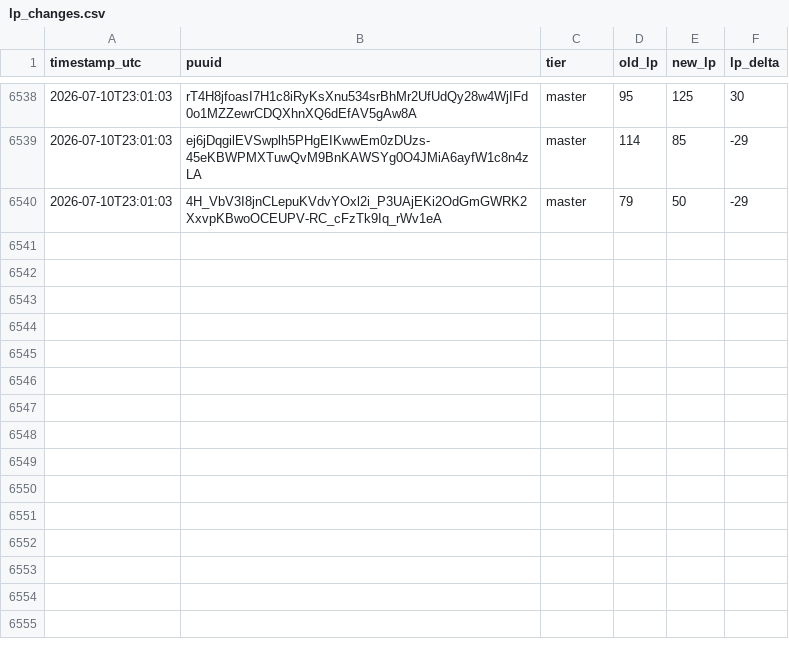
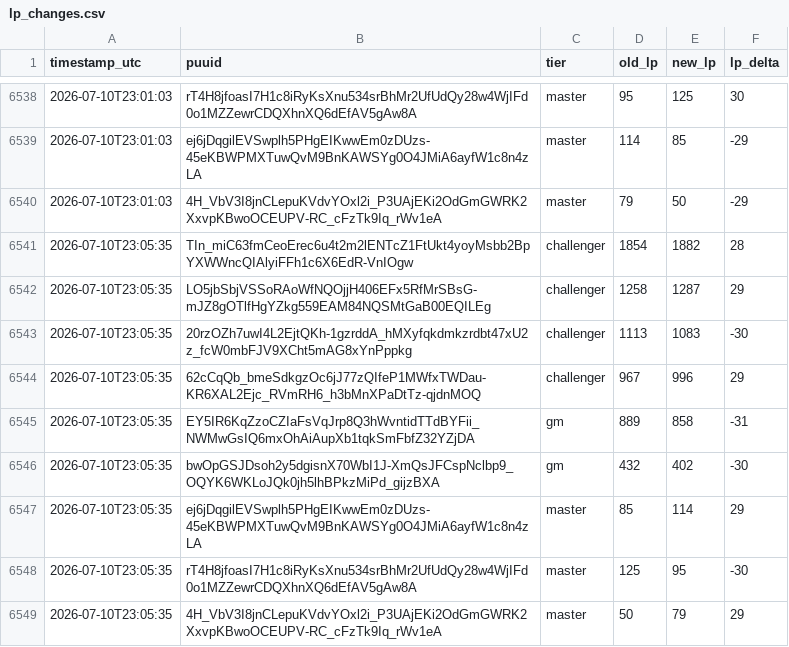
Before and after one commit to aasilvestre/lol-flex-tracker-3, a CSV file: data/lp_changes.csv, drawn as a sheet; only a part is shown, gaps mark what is left out.

```diff
--- a/data/lp_changes.csv
+++ b/data/lp_changes.csv
@@ -6540 +6540,10 @@ timestamp_utc,puuid,tier,old_lp,new_lp,lp_delta
 2026-07-10T23:01:03,4H_VbV3I8jnCLepuKVdvYOxl2i_P3UAjEKi2OdGmGWRK2XxvpKBwoOCEUPV-RC_cFzTk9Iq_rWv1eA,master,79,50,-29
+2026-07-10T23:05:35,TIn_miC63fmCeoErec6u4t2m2lENTcZ1FtUkt4yoyMsbb2BpYXWWncQIAlyiFFh1c6X6EdR-VnIOgw,challenger,1854,1882,28
+2026-07-10T23:05:35,LO5jbSbjVSSoRAoWfNQOjjH406EFx5RfMrSBsG-mJZ8gOTlfHgYZkg559EAM84NQSMtGaB00EQILEg,challenger,1258,1287,29
+2026-07-10T23:05:35,20rzOZh7uwI4L2EjtQKh-1gzrddA_hMXyfqkdmkzrdbt47xU2z_fcW0mbFJV9XCht5mAG8xYnPppkg,challenger,1113,1083,-30
+2026-07-10T23:05:35,62cCqQb_bmeSdkgzOc6jJ77zQIfeP1MWfxTWDau-KR6XAL2Ejc_RVmRH6_h3bMnXPaDtTz-qjdnMOQ,challenger,967,996,29
+2026-07-10T23:05:35,EY5IR6KqZzoCZIaFsVqJrp8Q3hWvntidTTdBYFii_NWMwGsIQ6mxOhAiAupXb1tqkSmFbfZ32YZjDA,gm,889,858,-31
+2026-07-10T23:05:35,bwOpGSJDsoh2y5dgisnX70WbI1J-XmQsJFCspNclbp9_OQYK6WKLoJQk0jh5lhBPkzMiPd_gijzBXA,gm,432,402,-30
+2026-07-10T23:05:35,ej6jDqgilEVSwplh5PHgEIKwwEm0zDUzs-45eKBWPMXTuwQvM9BnKAWSYg0O4JMiA6ayfW1c8n4zLA,master,85,114,29
+2026-07-10T23:05:35,rT4H8jfoasI7H1c8iRyKsXnu534srBhMr2UfUdQy28w4WjIFd0o1MZZewrCDQXhnXQ6dEfAV5gAw8A,master,125,95,-30
+2026-07-10T23:05:35,4H_VbV3I8jnCLepuKVdvYOxl2i_P3UAjEKi2OdGmGWRK2XxvpKBwoOCEUPV-RC_cFzTk9Iq_rWv1eA,master,50,79,29
```
Also changed, not shown: data/player_current.csv, data/snapshots.csv.
